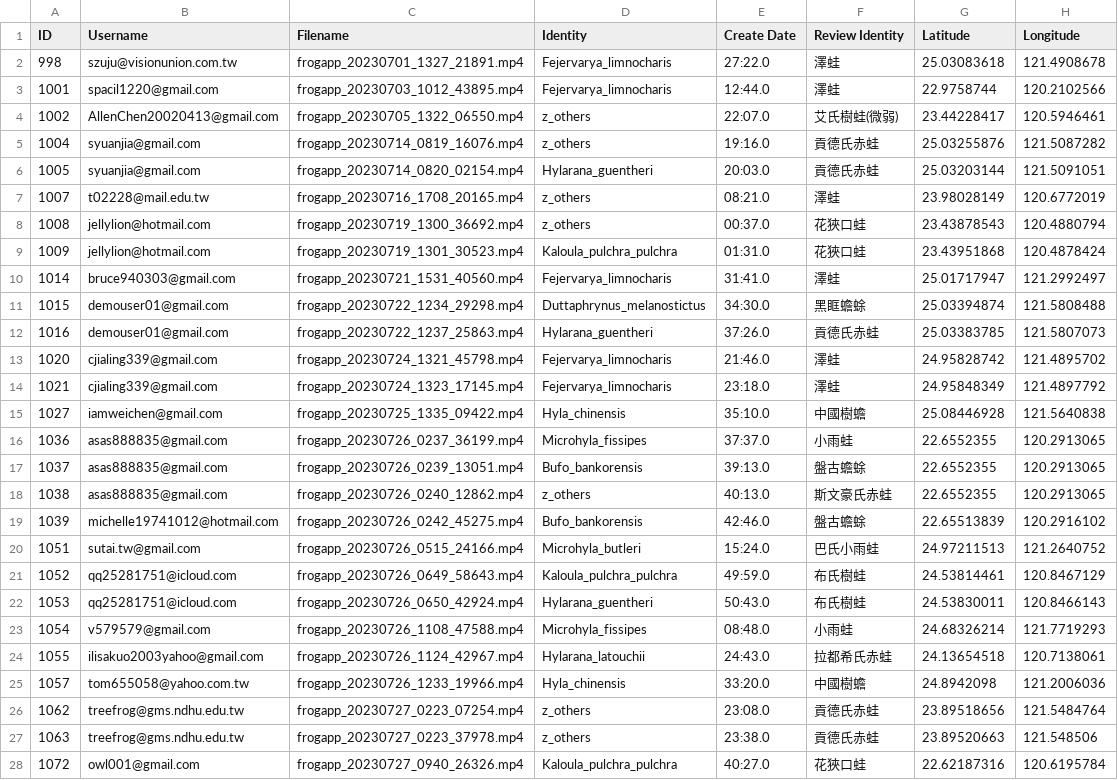
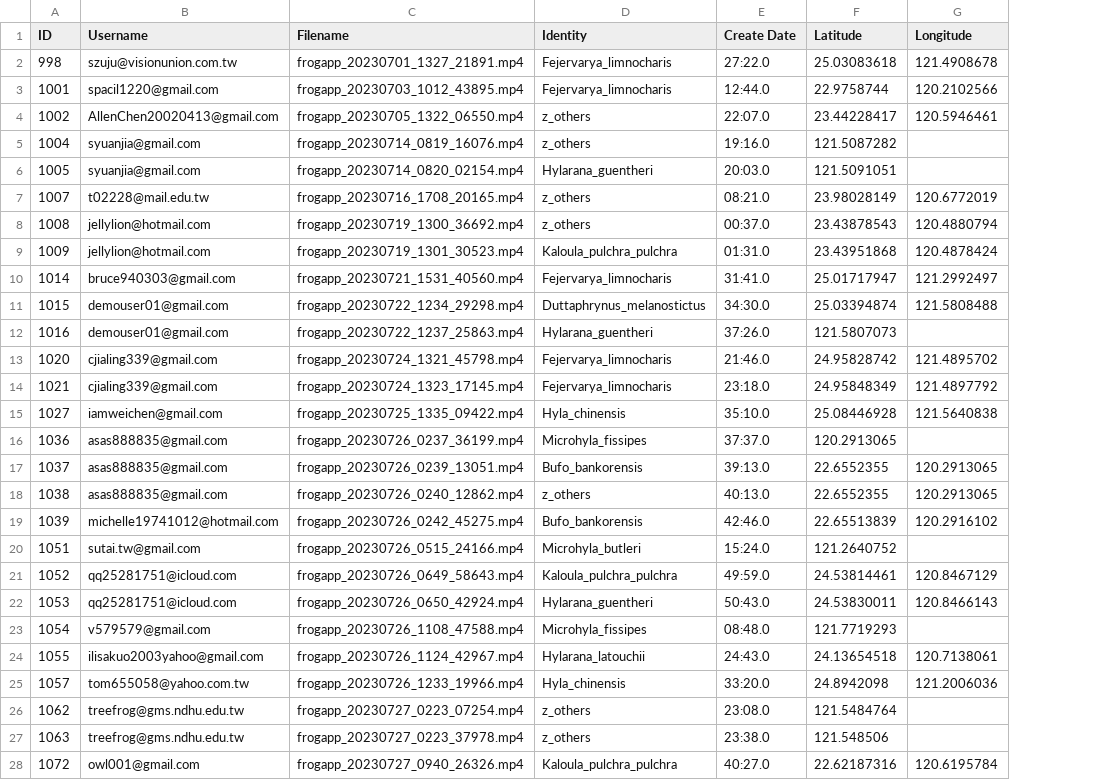
Before and after one commit to yuting-arch/my-frog-map, a CSV file: raw_data.csv, drawn as a sheet; only a part is shown; removed rows and columns are numbered as before the commit, all else as after; the diff covers the shown part only; the diff names each change by its address in the sheet, - before the commit and + after, or states it on an @@ line.

```diff
--- a/raw_data.csv
+++ b/raw_data.csv
-column F (Review Identity), rows 2-28: 澤蛙 | 澤蛙 | 艾氏樹蛙(微弱) | 貢德氏赤蛙 | 貢德氏赤蛙 | 澤蛙 | 花狹口蛙 | 花狹口蛙 | 澤蛙 | 黑眶蟾蜍 | 貢德氏赤蛙 | 澤蛙 | 澤蛙 | 中國樹蟾 | 小雨蛙 | 盤古蟾蜍 | 斯文豪氏赤蛙 | 盤古蟾蜍 | 巴氏小雨蛙 | 布氏樹蛙 | 布氏樹蛙 | 小雨蛙 | 拉都希氏赤蛙 | 中國樹蟾 | 貢德氏赤蛙 | 貢德氏赤蛙 | 花狹口蛙
-F5 (Latitude): 25.03255876
+F5 (Latitude): 121.5087282
-G5 (Longitude): 121.5087282
+G5 (Longitude): (empty)
-F6 (Latitude): 25.03203144
+F6 (Latitude): 121.5091051
-G6 (Longitude): 121.5091051
+G6 (Longitude): (empty)
-F12 (Latitude): 25.03383785
+F12 (Latitude): 121.5807073
-G12 (Longitude): 121.5807073
+G12 (Longitude): (empty)
-F16 (Latitude): 22.6552355
+F16 (Latitude): 120.2913065
-G16 (Longitude): 120.2913065
+G16 (Longitude): (empty)
-F20 (Latitude): 24.97211513
+F20 (Latitude): 121.2640752
-G20 (Longitude): 121.2640752
+G20 (Longitude): (empty)
-F23 (Latitude): 24.68326214
+F23 (Latitude): 121.7719293
-G23 (Longitude): 121.7719293
+G23 (Longitude): (empty)
-F26 (Latitude): 23.89518656
+F26 (Latitude): 121.5484764
-G26 (Longitude): 121.5484764
+G26 (Longitude): (empty)
-F27 (Latitude): 23.89520663
+F27 (Latitude): 121.548506
-G27 (Longitude): 121.548506
+G27 (Longitude): (empty)
```
Also changed, not shown: 54 edited cells elsewhere in this file, verified_data.csv.
